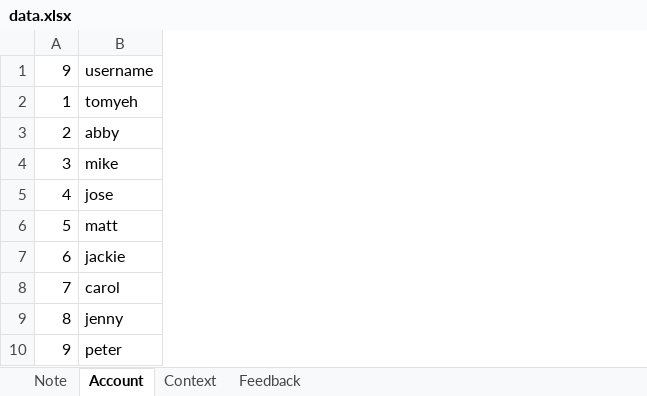
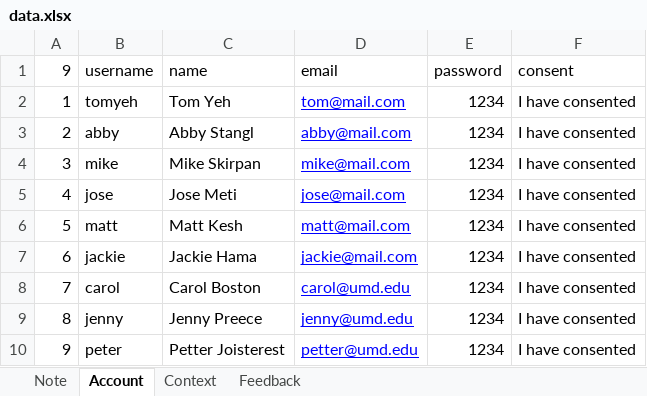
Before and after one commit to jasoma/naturenet-api, an Excel workbook: data.xlsx, sheet Account, drawn as a sheet; values as stored, in another font and other column widths than the file's, no borders; the diff names each change by its address in the sheet, - before the commit and + after, or states it on an @@ line.

```diff
--- a/data.xlsx (sheet Account)
+++ b/data.xlsx (sheet Account)
+column C (name), rows 2-10: Tom Yeh | Abby Stangl | Mike Skirpan | Jose Meti | Matt Kesh | Jackie Hama | Carol Boston | Jenny Preece | Petter Joisterest
+column D (email), rows 2-10: tom@mail.com | abby@mail.com | mike@mail.com | jose@mail.com | matt@mail.com | jackie@mail.com | carol@umd.edu | jenny@umd.edu | petter@umd.edu
+column E (password), rows 2-10: all 1234
+column F (consent), rows 2-10: all I have consented
```
Also changed, not shown: 5 other files.
